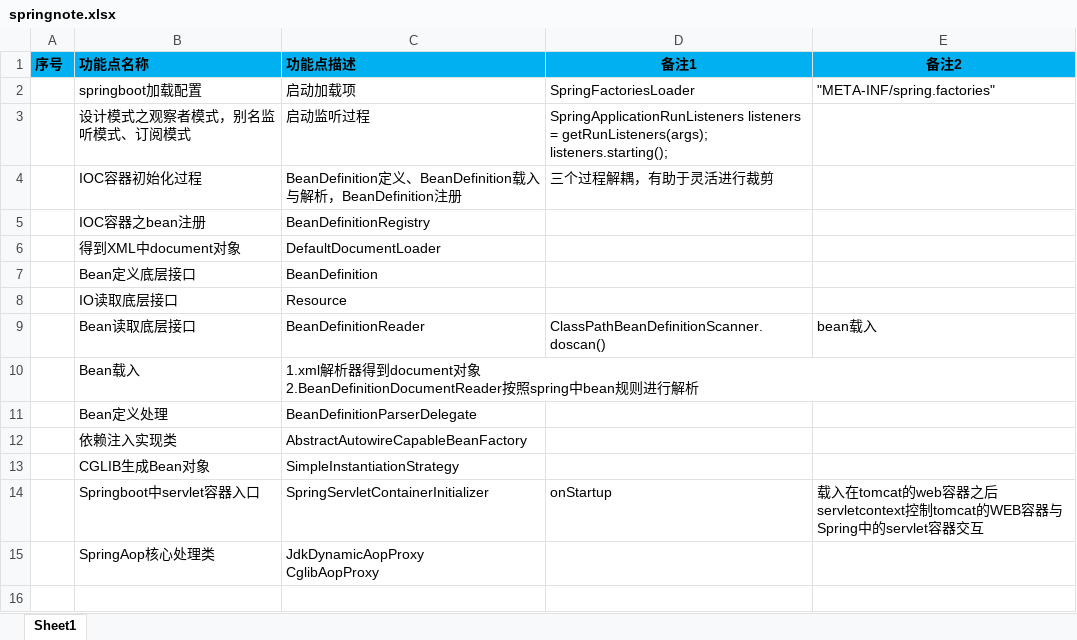
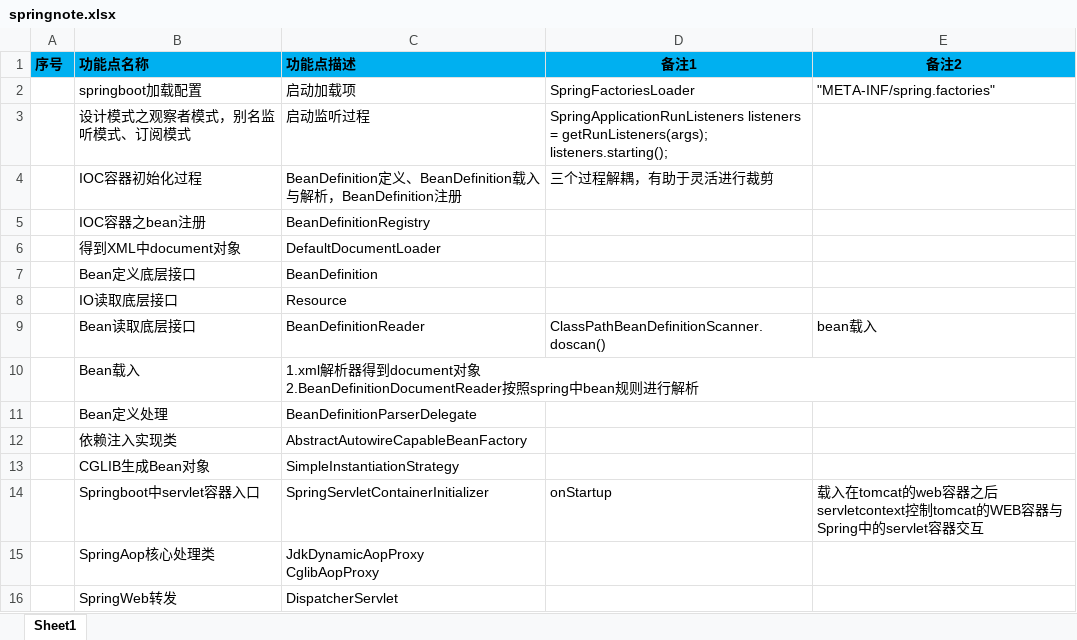
Before and after one commit to shangpengyang/technical-information, an Excel workbook: springboot/springnote.xlsx, sheet Sheet1, drawn as a sheet; values as stored, in another font and other column widths than the file's, no borders; the diff names each change by its address in the sheet, - before the commit and + after, or states it on an @@ line.

```diff
--- a/springboot/springnote.xlsx (sheet Sheet1)
+++ b/springboot/springnote.xlsx (sheet Sheet1)
+row 16:  | SpringWeb转发 | DispatcherServlet
```
Also changed, not shown: git/gitnote.xlsx, java/javaNote.xlsx, 2 other files.
